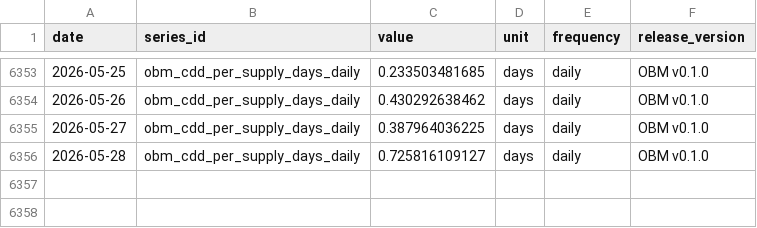
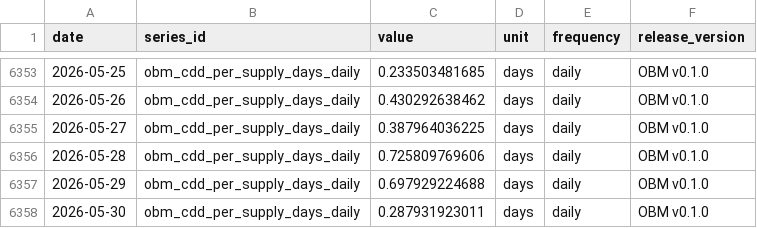
Before and after one commit to diegorllanos/open-bitcoin-metrics, a CSV file: metrics/obm_cdd_per_supply_days_daily/obm_cdd_per_supply_days_daily.csv, drawn as a sheet; only a part is shown, gaps mark what is left out.

```diff
--- a/metrics/obm_cdd_per_supply_days_daily/obm_cdd_per_supply_days_daily.csv
+++ b/metrics/obm_cdd_per_supply_days_daily/obm_cdd_per_supply_days_daily.csv
@@ -6355,2 +6355,4 @@ date,series_id,value,unit,frequency,release_version
 2026-05-27,obm_cdd_per_supply_days_daily,0.387964036225,days,daily,OBM v0.1.0
-2026-05-28,obm_cdd_per_supply_days_daily,0.725816109127,days,daily,OBM v0.1.0
+2026-05-28,obm_cdd_per_supply_days_daily,0.725809769606,days,daily,OBM v0.1.0
+2026-05-29,obm_cdd_per_supply_days_daily,0.697929224688,days,daily,OBM v0.1.0
+2026-05-30,obm_cdd_per_supply_days_daily,0.287931923011,days,daily,OBM v0.1.0
```
Also changed, not shown: metrics/obm_fee_share_revenue_ratio_daily/obm_fee_share_revenue_ratio_daily.csv, metrics/obm_issuance_btc_daily/obm_issuance_btc_daily.csv, 37 other files.
